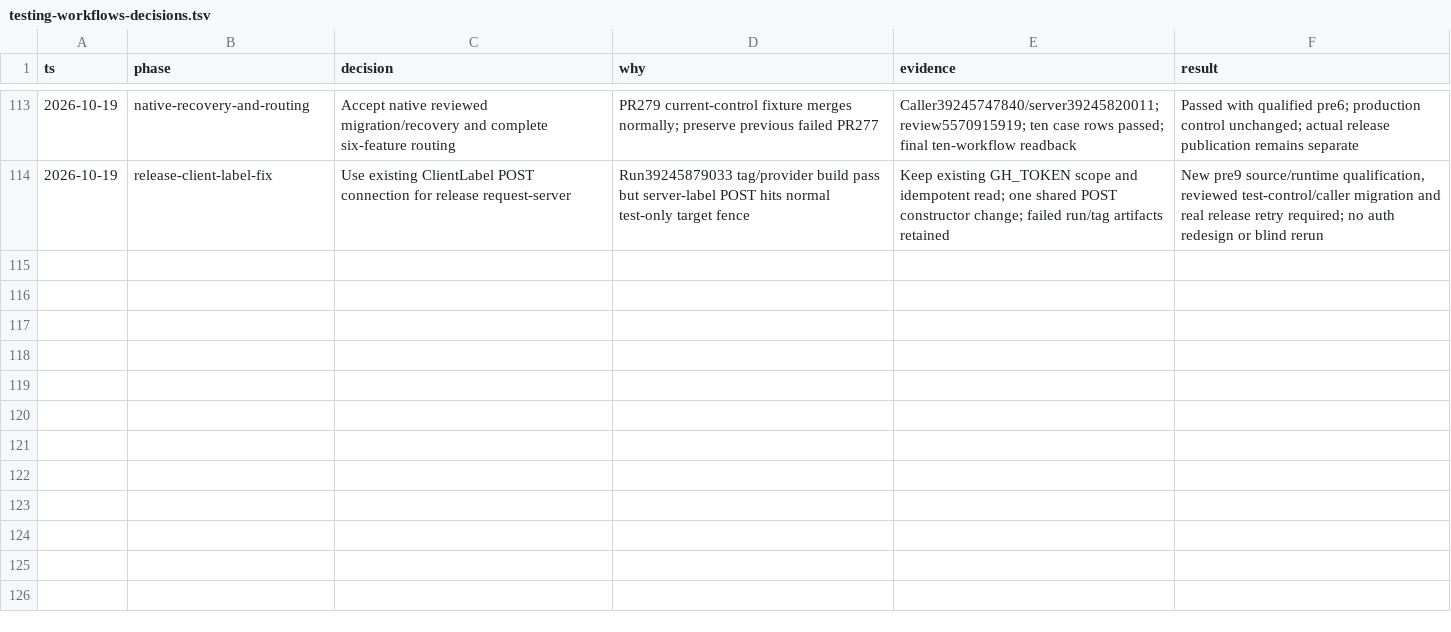
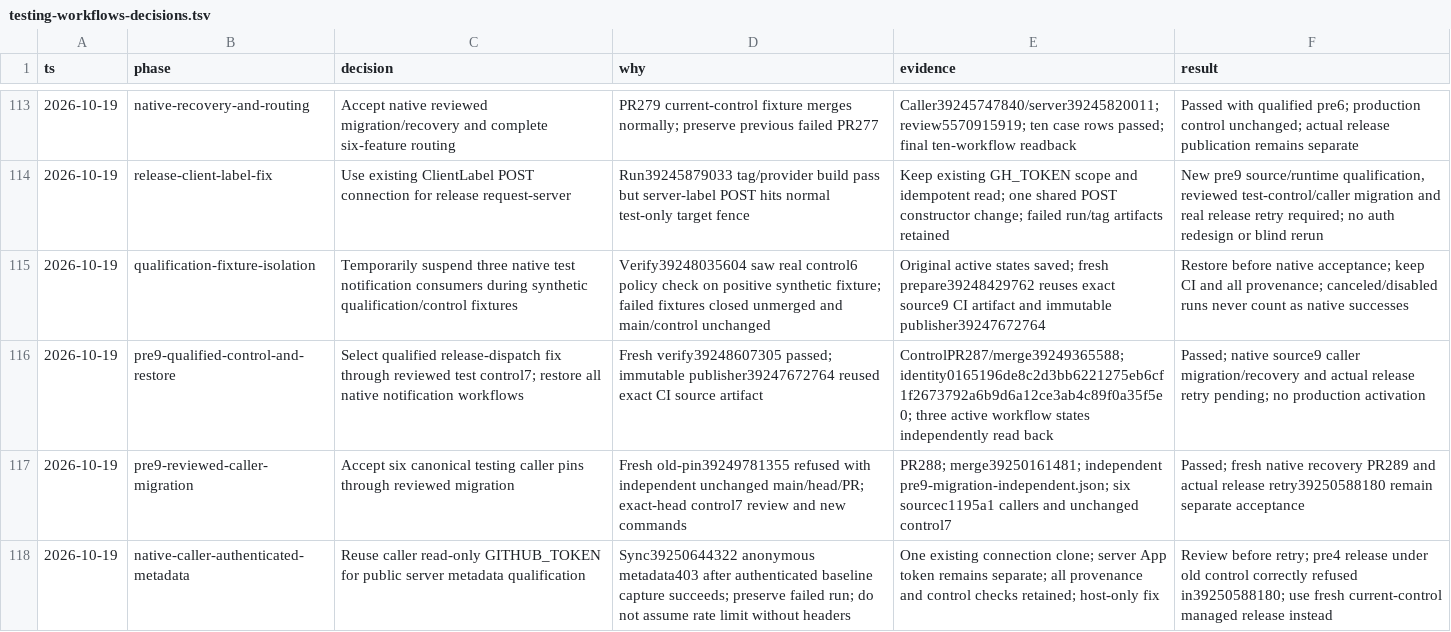
Before and after one commit to civitaspo/securefix-server, a TSV file: docs/testing-workflows-decisions.tsv, drawn as a sheet; only a part is shown, gaps mark what is left out; the diff names each change by its address in the sheet, - before the commit and + after, or states it on an @@ line.

Commit message:
fix: authenticate public metadata reads in testing caller qualification

```diff
--- a/docs/testing-workflows-decisions.tsv
+++ b/docs/testing-workflows-decisions.tsv
+row 115: 2026-10-19 | qualification-fixture-isolation | Temporarily suspend three native test notification consumers during synthetic qualification/control fixtures | Verify39248035604 saw real control6 policy check on positive synthetic fixture; failed fixtures closed unmerged and main/control unchanged | Original active states saved; fresh prepare39248429762 reuses exact source9 CI artifact and immutable publisher39247672764 | Restore before native acceptance; keep CI and all provenance; canceled/disabled runs never count as native successes
+row 116: 2026-10-19 | pre9-qualified-control-and-restore | Select qualified release-dispatch fix through reviewed test control7; restore all native notification workflows | Fresh verify39248607305 passed; immutable publisher39247672764 reused exact CI source artifact | ControlPR287/merge39249365588; identity0165196de8c2d3bb6221275eb6cf1f2673792a6b9d6a12ce3ab4c89f0a35f5e0; three active workflow states independently read back | Passed; native source9 caller migration/recovery and actual release retry pending; no production activation
+row 117: 2026-10-19 | pre9-reviewed-caller-migration | Accept six canonical testing caller pins through reviewed migration | Fresh old-pin39249781355 refused with independent unchanged main/head/PR; exact-head control7 review and new commands | PR288; merge39250161481; independent pre9-migration-independent.json; six sourcec1195a1 callers and unchanged control7 | Passed; fresh native recovery PR289 and actual release retry39250588180 remain separate acceptance
+row 118: 2026-10-19 | native-caller-authenticated-metadata | Reuse caller read-only GITHUB_TOKEN for public server metadata qualification | Sync39250644322 anonymous metadata403 after authenticated baseline capture succeeds; preserve failed run; do not assume rate limit without headers | One existing connection clone; server App token remains separate; all provenance and control checks retained; host-only fix | Review before retry; pre4 release under old control correctly refused in39250588180; use fresh current-control managed release instead
```
Also changed, not shown: 4 other files.
